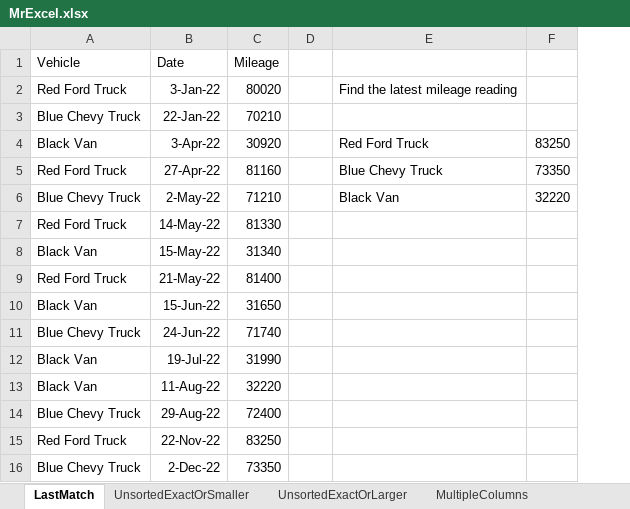
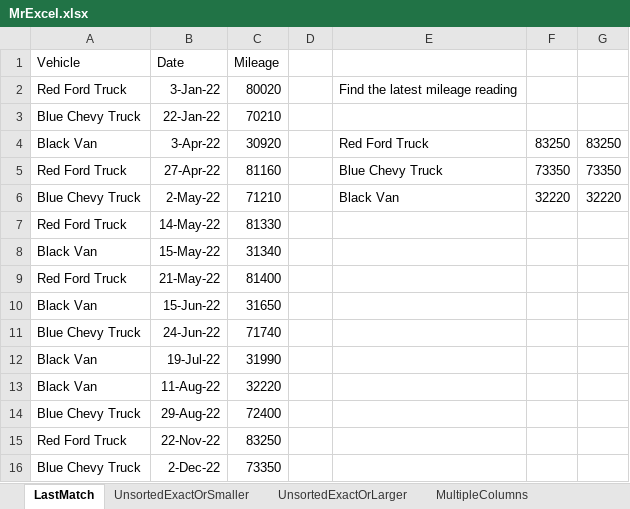
Before and after one commit to Excel-DNA/XFunctions, an Excel workbook: Examples/MrExcel.xlsx, sheet LastMatch, drawn as a sheet; values as stored, in another font and other column widths than the file's, no borders; the diff names each change by its address in the sheet, - before the commit and + after, or states it on an @@ line.

```diff
--- a/Examples/MrExcel.xlsx (sheet LastMatch)
+++ b/Examples/MrExcel.xlsx (sheet LastMatch)
+column G, rows 4-6: 83250 | 73350 | 32220
```
Also changed, not shown: sheet MultipleColumns, sheet UnsortedExactOrLarger, sheet UnsortedExactOrSmaller, formulas that keep their value, Examples/HelpExamples.xlsx, 2 other files.
